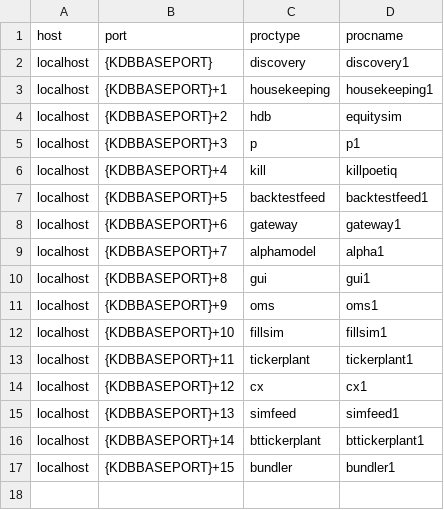
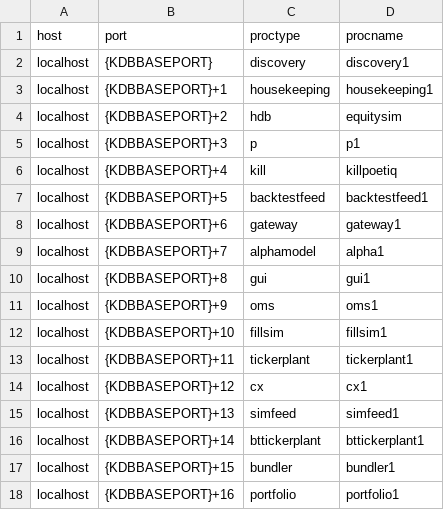
Before and after one commit to poetiq/poetiq, a CSV file: config/process.csv, drawn as a sheet.

```diff
--- a/config/process.csv
+++ b/config/process.csv
@@ -17 +17,2 @@ localhost,{KDBBASEPORT}+14,bttickerplant,bttickerplant1
 localhost,{KDBBASEPORT}+15,bundler,bundler1
+localhost,{KDBBASEPORT}+16,portfolio,portfolio1
```
Also changed, not shown: 15 other files.
